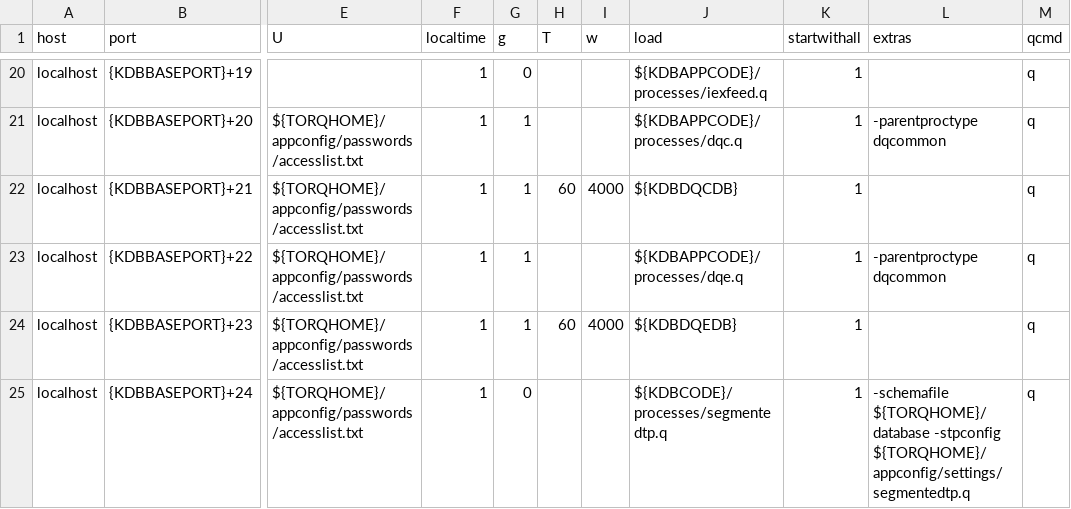
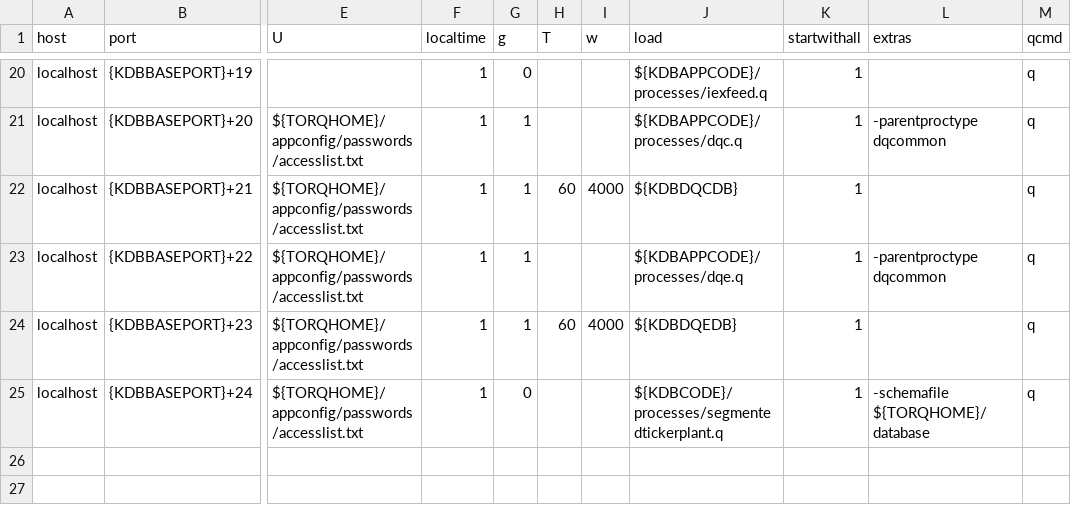
Before and after one commit to DataIntellectTech/TorQ-Finance-Starter-Pack, a CSV file: appconfig/process.csv, drawn as a sheet; only a part is shown, gaps mark what is left out; the diff names each change by its address in the sheet, - before the commit and + after, or states it on an @@ line.

Commit message:
Auto-load settinfs

```diff
--- a/appconfig/process.csv
+++ b/appconfig/process.csv
-J25 (load): ${KDBCODE}/processes/segmentedtp.q
+J25 (load): ${KDBCODE}/processes/segmentedtickerplant.q
-L25 (extras): -schemafile ${TORQHOME}/database -stpconfig ${TORQHOME}/appconfig/settings/segmentedtp.q
+L25 (extras): -schemafile ${TORQHOME}/database
```
Also changed, not shown: 2 other files.
